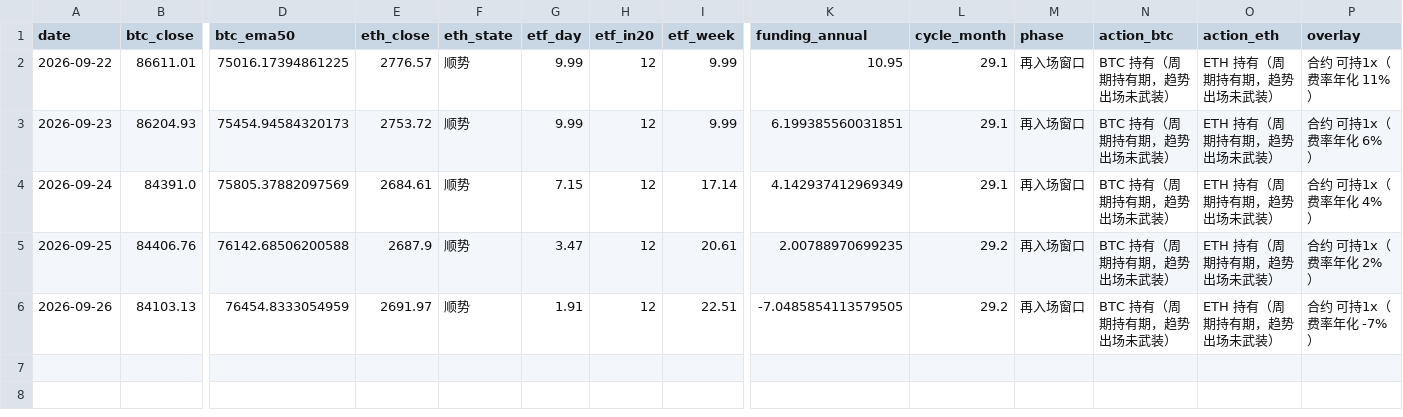
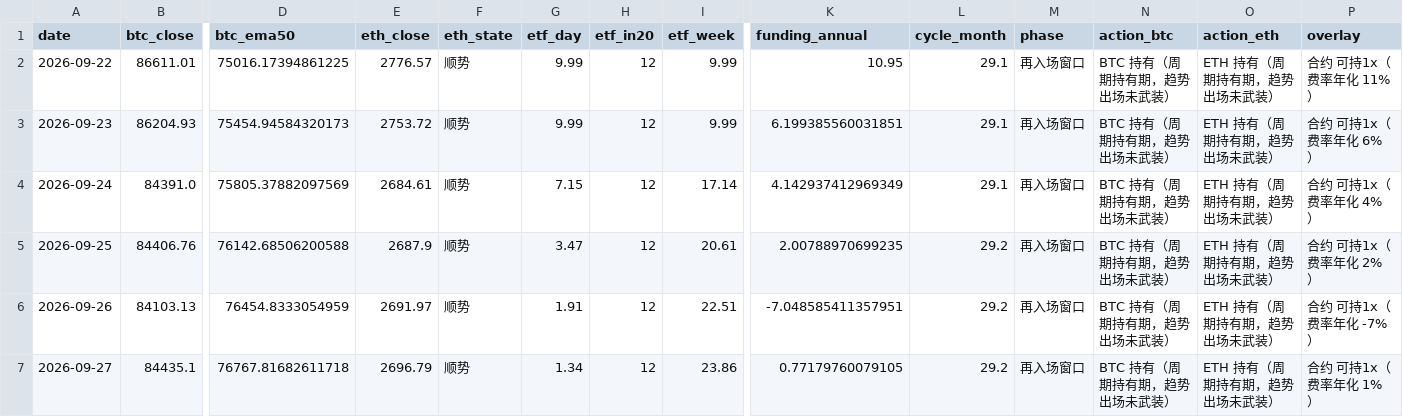
Before and after one commit to david2020y/daily-market-check, a CSV file: docs/log.csv, drawn as a sheet; only a part is shown, gaps mark what is left out; rows hold the shown columns only; the diff names each change by its address in the sheet, - before the commit and + after, or states it on an @@ line.

```diff
--- a/docs/log.csv
+++ b/docs/log.csv
-K6 (funding_annual): -7.0485854113579505
+K6 (funding_annual): -7.048585411357951
+row 7: 2026-09-27 | 84435.1 | 76767.81682611718 | 2696.79 | 顺势 | 1.34 | 12 | 23.86 | 0.77179760079105 | 29.2 | 再入场窗口 | BTC 持有（周期持有期，趋势出场未武装） | ETH 持有（周期持有期，趋势出场未武装） | 合约 可持1x（费率年化 1%）
```
Also changed, not shown: 2 other files.
